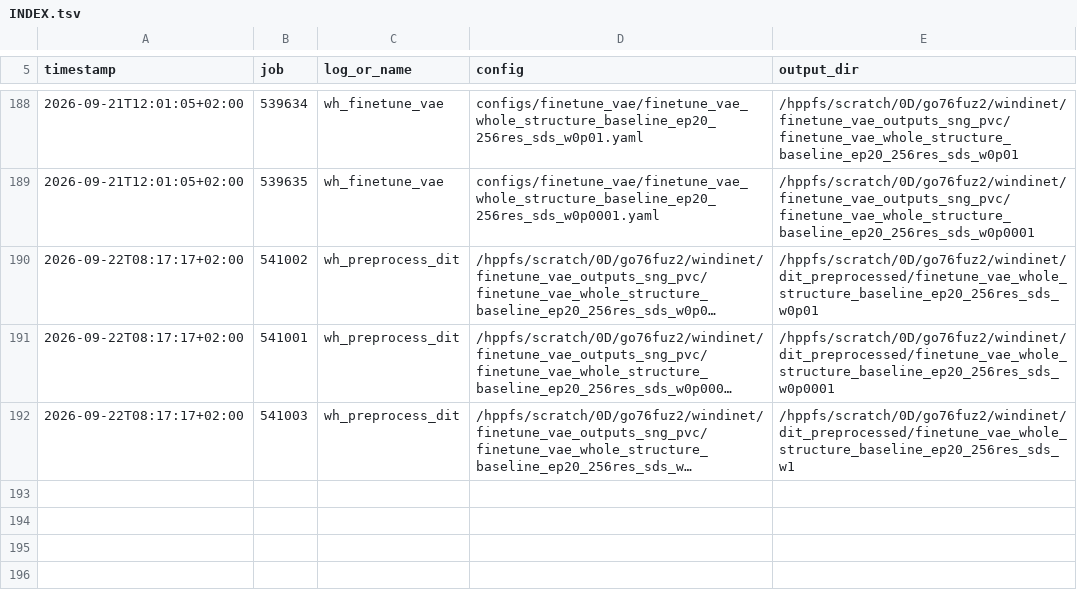
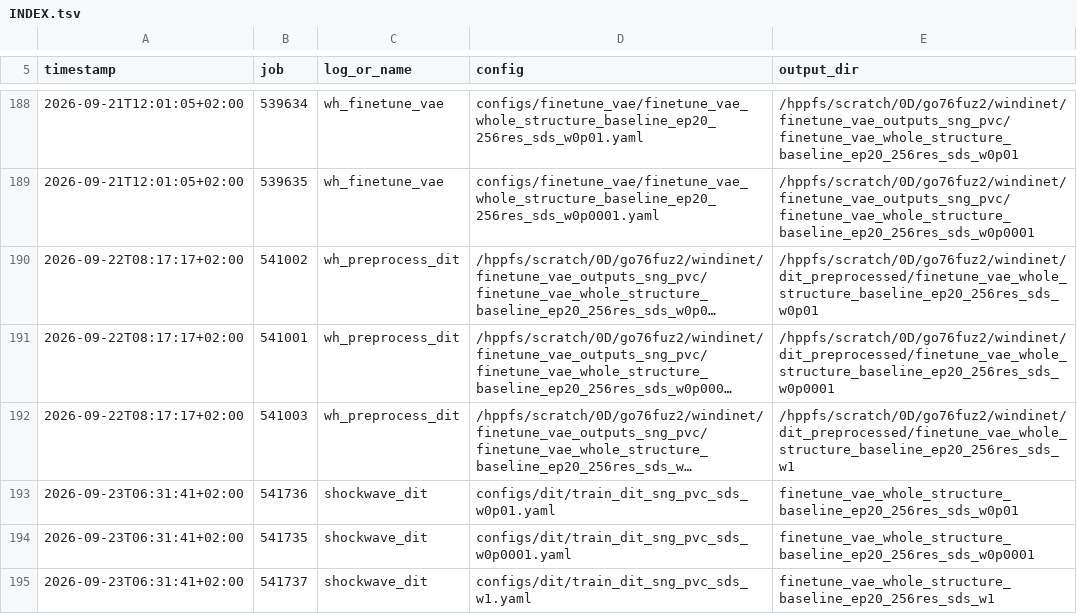
Before and after one commit to TUM-CFD-Video/windinet, a TSV file: logs/sng_pvc/INDEX.tsv, drawn as a sheet; only a part is shown, gaps mark what is left out; long unchanged cells end in …; the diff names each change by its address in the sheet, - before the commit and + after, or states it on an @@ line.

```diff
--- a/logs/sng_pvc/INDEX.tsv
+++ b/logs/sng_pvc/INDEX.tsv
+row 193: 2026-09-23T06:31:41+02:00 | 541736 | shockwave_dit | configs/dit/train_dit_sng_pvc_sds_w0p01.yaml | finetune_vae_whole_structure_baseline_ep20_256res_sds_w0p01
+row 194: 2026-09-23T06:31:41+02:00 | 541735 | shockwave_dit | configs/dit/train_dit_sng_pvc_sds_w0p0001.yaml | finetune_vae_whole_structure_baseline_ep20_256res_sds_w0p0001
+row 195: 2026-09-23T06:31:41+02:00 | 541737 | shockwave_dit | configs/dit/train_dit_sng_pvc_sds_w1.yaml | finetune_vae_whole_structure_baseline_ep20_256res_sds_w1
```
Also changed, not shown: 8 other files.
